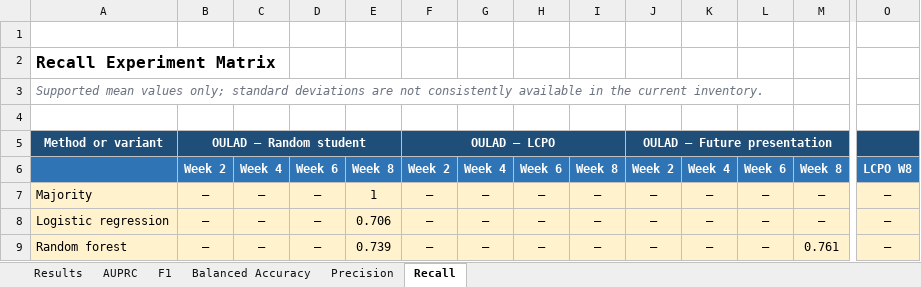
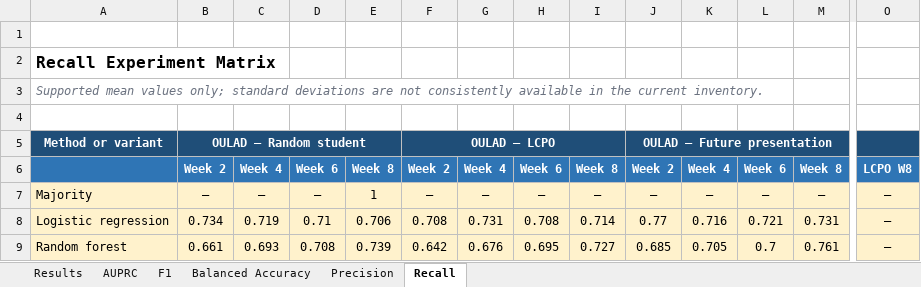
Before and after one commit to reyquiroz/OULAD_CourseAware, an Excel workbook: AUROC_Results_Matrix_by_Dr_Guo.xlsx, sheet Recall, drawn as a sheet; only a part is shown, gaps mark what is left out; values as stored, in another font and other column widths than the file's, no borders; the diff covers the shown part only; the diff names each change by its address in the sheet, - before the commit and + after, or states it on an @@ line.

Commit message:
Fill AUROC results matrix and add GNN week 2/4/6 experiments
- Run GNN random-student experiments for weeks 2, 4, 6 (seeds 123/7/17/99,
  weighted + unweighted); results appended to results/graph/random_student_results.csv
- Add 24 training-curve .npz files for weeks 2/4/6 (all seeds, both weightings)
- Populate AUROC_Results_Matrix_by_Dr_Guo.xlsx across all 6 metric sheets:
    * Tabular models (LR, RF, XGBoost, LightGBM) — all splits, all weeks
    * LightGBM feature-set ablations (VLE-only, assessment-only, VLE+assessment)
    * LightGBM matched protocol (week 8 single seed)
    * GraphSAGE base weighted/unweighted — random student weeks 2/4/6/8
    * GraphSAGE base weighted — LCPO week 8 and Zenodo random+LCPO week 8
    * GraphSAGE ablation rows (±edge-attrs, ±temporal, ±course, ±VLE, ±assessment)
    * GraphSAGE + interaction attributes
- Correct Zenodo N18 std to sample std (ddof=1): 0.029 → 0.033
- Add fill-auroc-matrix-plan.md (8-subtask execution plan)
- Add graphsage-at-risk-prediction-progress-report.html (progress report)

```diff
--- a/AUROC_Results_Matrix_by_Dr_Guo.xlsx (sheet Recall)
+++ b/AUROC_Results_Matrix_by_Dr_Guo.xlsx (sheet Recall)
-C5:E5 fill: #1F4E78
+C5:E5 fill: none
-G5:I5 fill: #1F4E78
+G5:I5 fill: none
-K5:M5 fill: #1F4E78
+K5:M5 fill: none
-O5 fill: #1F4E78
+O5 fill: none
-B8: —
+B8: 0.734
-C8: —
+C8: 0.719
-D8: —
+D8: 0.71
-F8: —
+F8: 0.708
-G8: —
+G8: 0.731
-H8: —
+H8: 0.708
-I8: —
+I8: 0.714
-J8: —
+J8: 0.77
-K8: —
+K8: 0.716
-L8: —
+L8: 0.721
-M8: —
+M8: 0.731
-B9: —
+B9: 0.661
-C9: —
+C9: 0.693
-D9: —
+D9: 0.708
-F9: —
+F9: 0.642
-G9: —
+G9: 0.676
-H9: —
+H9: 0.695
-I9: —
+I9: 0.727
-J9: —
+J9: 0.685
-K9: —
+K9: 0.705
-L9: —
+L9: 0.7
```
Also changed, not shown: 31 edited cells elsewhere in this sheet, sheet Results, sheet Balanced Accuracy, sheet F1, sheet AUPRC, sheet Precision, 27 other files.
